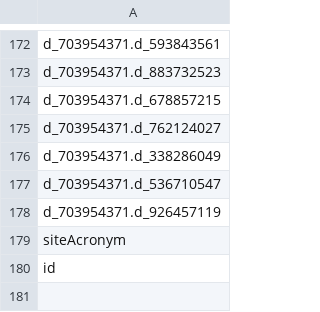
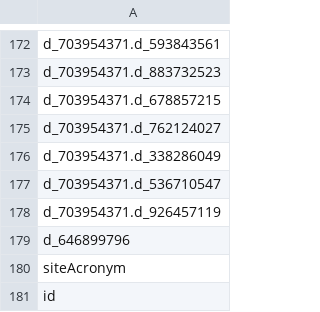
Before and after one commit to Analyticsphere/flatteningRequests, a CSV file: queryGenerators/biospecimens/biospecimen-variables.csv, drawn as a sheet; only a part is shown, gaps mark what is left out; the diff names each change by its address in the sheet, - before the commit and + after, or states it on an @@ line.

Commit message:
added 1 Clinical variable to biospec query

```diff
--- a/queryGenerators/biospecimens/biospecimen-variables.csv
+++ b/queryGenerators/biospecimens/biospecimen-variables.csv
+row 179: d_646899796
```
Also changed, not shown: 3 other files.
